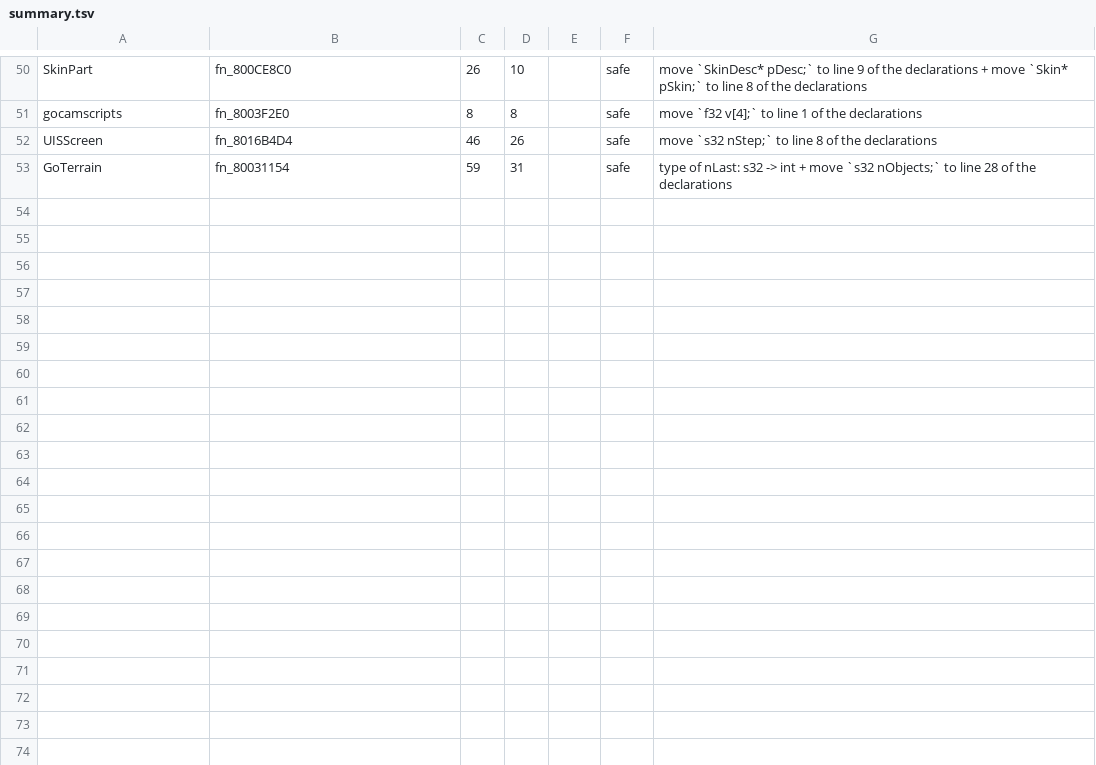
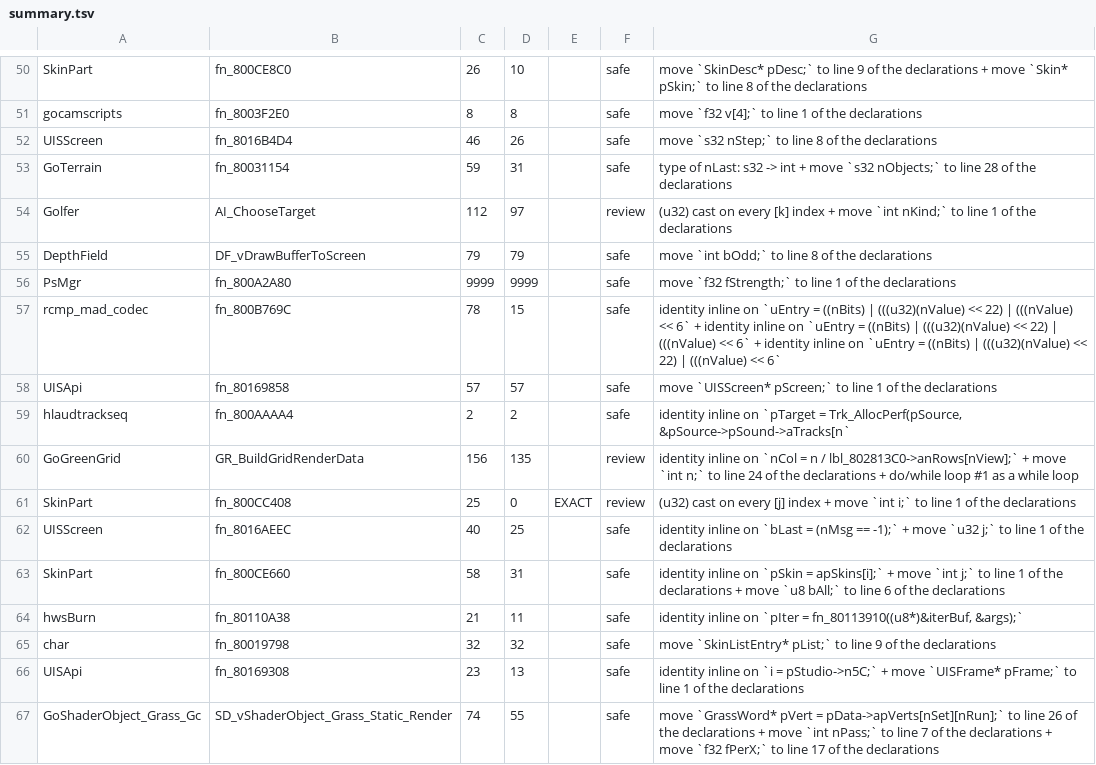
Before and after one commit to mitsevox/tw2004, a TSV file: agents/findings/leversweep-2026-09-24/summary.tsv, drawn as a sheet; only a part is shown, gaps mark what is left out; the diff covers the shown part only.

Commit message:
SkinPart.c: fn_800CC408 exact (lever sweep: (u32) on the [j] indexes, j is 0-3); the last 27 lever-sweep results
The PC's overnight sweep finished all 80 functions. This adds rows 54-80 to summary.tsv and their
<fn>.txt files. 1 more exact (applied: the cast cannot change a 0-3 index), 13 more improved.

```diff
--- a/agents/findings/leversweep-2026-09-24/summary.tsv
+++ b/agents/findings/leversweep-2026-09-24/summary.tsv
@@ -53 +53,15 @@ UISScreen	fn_8016B4D4	46	26		safe	move `s32 nStep;` to line 8 of the declaration
 GoTerrain	fn_80031154	59	31		safe	type of nLast: s32 -> int + move `s32 nObjects;` to line 28 of the declarations
+Golfer	AI_ChooseTarget	112	97		review	(u32) cast on every [k] index + move `int nKind;` to line 1 of the declarations
+DepthField	DF_vDrawBufferToScreen	79	79		safe	move `int bOdd;` to line 8 of the declarations
+PsMgr	fn_800A2A80	9999	9999		safe	move `f32 fStrength;` to line 1 of the declarations
+rcmp_mad_codec	fn_800B769C	78	15		safe	identity inline on `uEntry = ((nBits) | (((u32)(nValue) << 22) | (((nValue) << 6` + identity inline on `uEntry = ((nBits) | (((u32)(nValue) << 22) | (((nValue) << 6` + identity inline on `uEntry = ((nBits) | (((u32)(nValue) << 22) | (((nValue) << 6`
+UISApi	fn_80169858	57	57		safe	move `UISScreen* pScreen;` to line 1 of the declarations
+hlaudtrackseq	fn_800AAAA4	2	2		safe	identity inline on `pTarget = Trk_AllocPerf(pSource, &pSource->pSound->aTracks[n`
+GoGreenGrid	GR_BuildGridRenderData	156	135		review	identity inline on `nCol = n / lbl_802813C0->anRows[nView];` + move `int n;` to line 24 of the declarations + do/while loop #1 as a while loop
+SkinPart	fn_800CC408	25	0	EXACT	review	(u32) cast on every [j] index + move `int i;` to line 1 of the declarations
+UISScreen	fn_8016AEEC	40	25		safe	identity inline on `bLast = (nMsg == -1);` + move `u32 j;` to line 1 of the declarations
+SkinPart	fn_800CE660	58	31		safe	identity inline on `pSkin = apSkins[i];` + move `int j;` to line 1 of the declarations + move `u8 bAll;` to line 6 of the declarations
+hwsBurn	fn_80110A38	21	11		safe	identity inline on `pIter = fn_80113910((u8*)&iterBuf, &args);`
+char	fn_80019798	32	32		safe	move `SkinListEntry* pList;` to line 9 of the declarations
+UISApi	fn_80169308	23	13		safe	identity inline on `i = pStudio->n5C;` + move `UISFrame* pFrame;` to line 1 of the declarations
+GoShaderObject_Grass_Gc	SD_vShaderObject_Grass_Static_Render	74	55		safe	move `GrassWord* pVert = pData->apVerts[nSet][nRun];` to line 26 of the declarations + move `int nPass;` to line 7 of the declarations + move `f32 fPerX;` to line 17 of the declarations
```
Also changed, not shown: 13 added rows elsewhere in this file, 28 other files.
